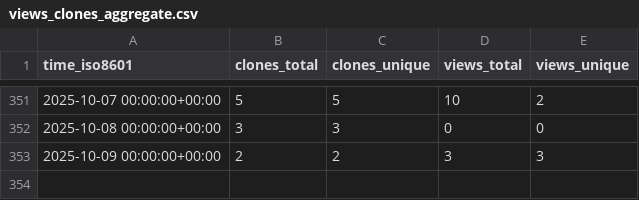
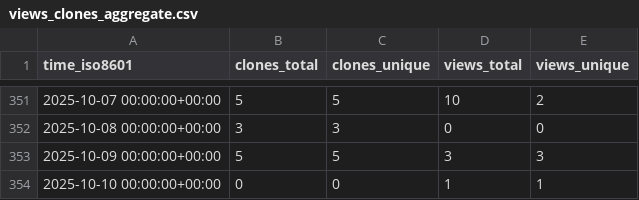
Before and after one commit to antonioscalaunina/pyANTI-FASc, a CSV file: antonioscalaunina/pyANTI-FASc/ghrs-data/views_clones_aggregate.csv, drawn as a sheet; only a part is shown, gaps mark what is left out.

```diff
--- a/antonioscalaunina/pyANTI-FASc/ghrs-data/views_clones_aggregate.csv
+++ b/antonioscalaunina/pyANTI-FASc/ghrs-data/views_clones_aggregate.csv
@@ -352,2 +352,3 @@ time_iso8601,clones_total,clones_unique,views_total,views_unique
 2025-10-08 00:00:00+00:00,3,3,0,0
-2025-10-09 00:00:00+00:00,2,2,3,3
+2025-10-09 00:00:00+00:00,5,5,3,3
+2025-10-10 00:00:00+00:00,0,0,1,1
```
Also changed, not shown: 1 other file.
